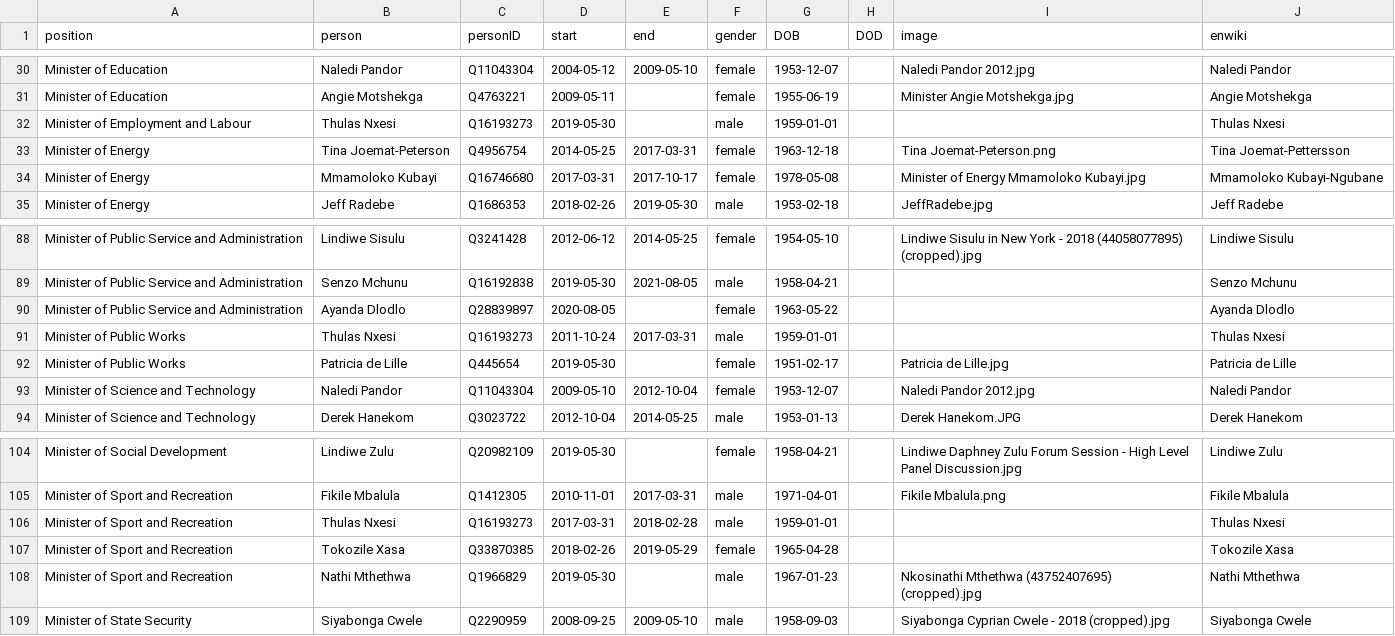
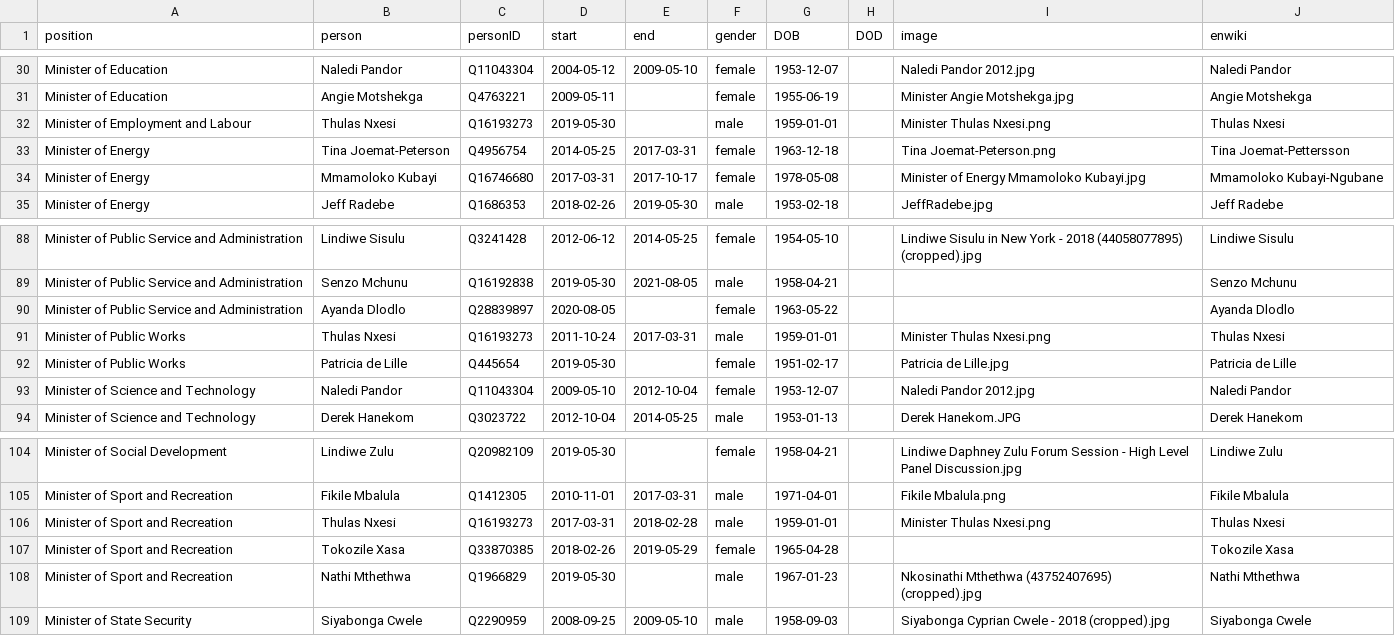
Before and after one commit to every-politician-scrapers/south-africa-cabinet, a CSV file: html/holders21.csv, drawn as a sheet; only a part is shown, gaps mark what is left out.

```diff
--- a/html/holders21.csv
+++ b/html/holders21.csv
@@ -31,3 +31,3 @@ Minister of Education,Naledi Pandor,Q11043304,2004-05-12,2009-05-10,female,1953-
 Minister of Education,Angie Motshekga,Q4763221,2009-05-11,,female,1955-06-19,,Minister Angie Motshekga.jpg,Angie Motshekga
-Minister of Employment and Labour,Thulas Nxesi,Q16193273,2019-05-30,,male,1959-01-01,,,Thulas Nxesi
+Minister of Employment and Labour,Thulas Nxesi,Q16193273,2019-05-30,,male,1959-01-01,,Minister Thulas Nxesi.png,Thulas Nxesi
 Minister of Energy,Tina Joemat-Peterson,Q4956754,2014-05-25,2017-03-31,female,1963-12-18,,Tina Joemat-Peterson.png,Tina Joemat-Pettersson
@@ -90,3 +90,3 @@ Minister of Public Service and Administration,Senzo Mchunu,Q16192838,2019-05-30,
 Minister of Public Service and Administration,Ayanda Dlodlo,Q28839897,2020-08-05,,female,1963-05-22,,,Ayanda Dlodlo
-Minister of Public Works,Thulas Nxesi,Q16193273,2011-10-24,2017-03-31,male,1959-01-01,,,Thulas Nxesi
+Minister of Public Works,Thulas Nxesi,Q16193273,2011-10-24,2017-03-31,male,1959-01-01,,Minister Thulas Nxesi.png,Thulas Nxesi
 Minister of Public Works,Patricia de Lille,Q445654,2019-05-30,,female,1951-02-17,,Patricia de Lille.jpg,Patricia de Lille
@@ -105,3 +105,3 @@ Minister of Social Development,Lindiwe Zulu,Q20982109,2019-05-30,,female,1958-04
 Minister of Sport and Recreation,Fikile Mbalula,Q1412305,2010-11-01,2017-03-31,male,1971-04-01,,Fikile Mbalula.png,Fikile Mbalula
-Minister of Sport and Recreation,Thulas Nxesi,Q16193273,2017-03-31,2018-02-28,male,1959-01-01,,,Thulas Nxesi
+Minister of Sport and Recreation,Thulas Nxesi,Q16193273,2017-03-31,2018-02-28,male,1959-01-01,,Minister Thulas Nxesi.png,Thulas Nxesi
 Minister of Sport and Recreation,Tokozile Xasa,Q33870385,2018-02-26,2019-05-29,female,1965-04-28,,,Tokozile Xasa
```
Also changed, not shown: html/current.csv, html/legislators.csv.
